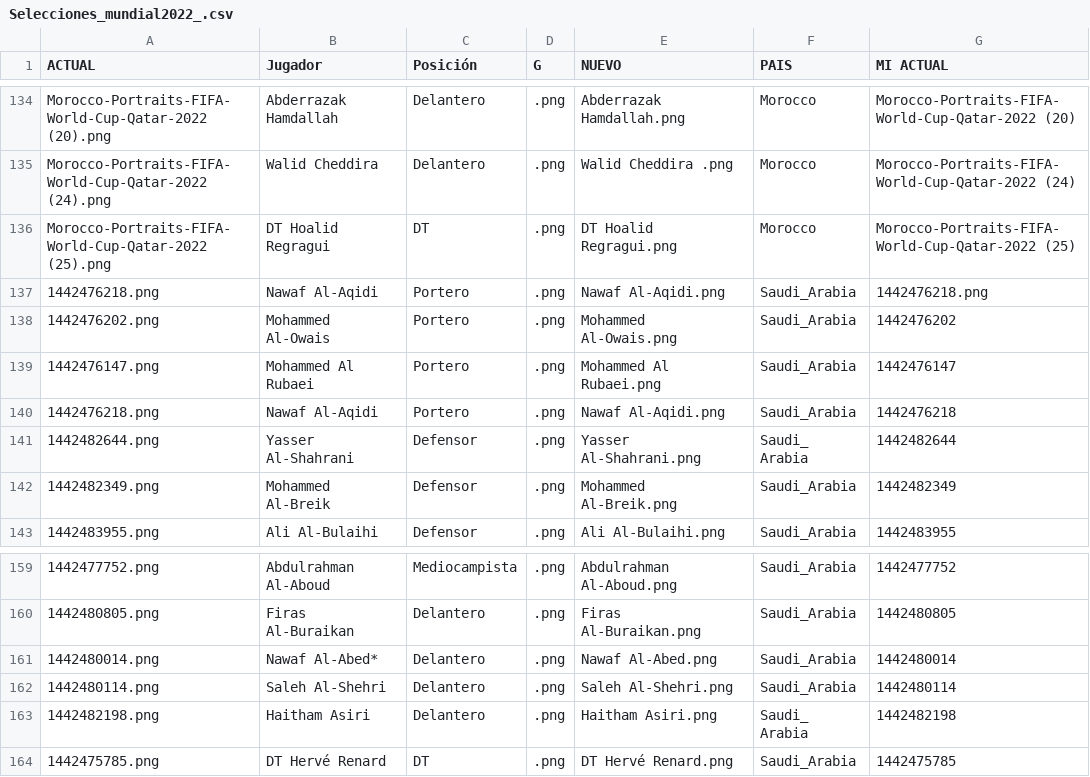
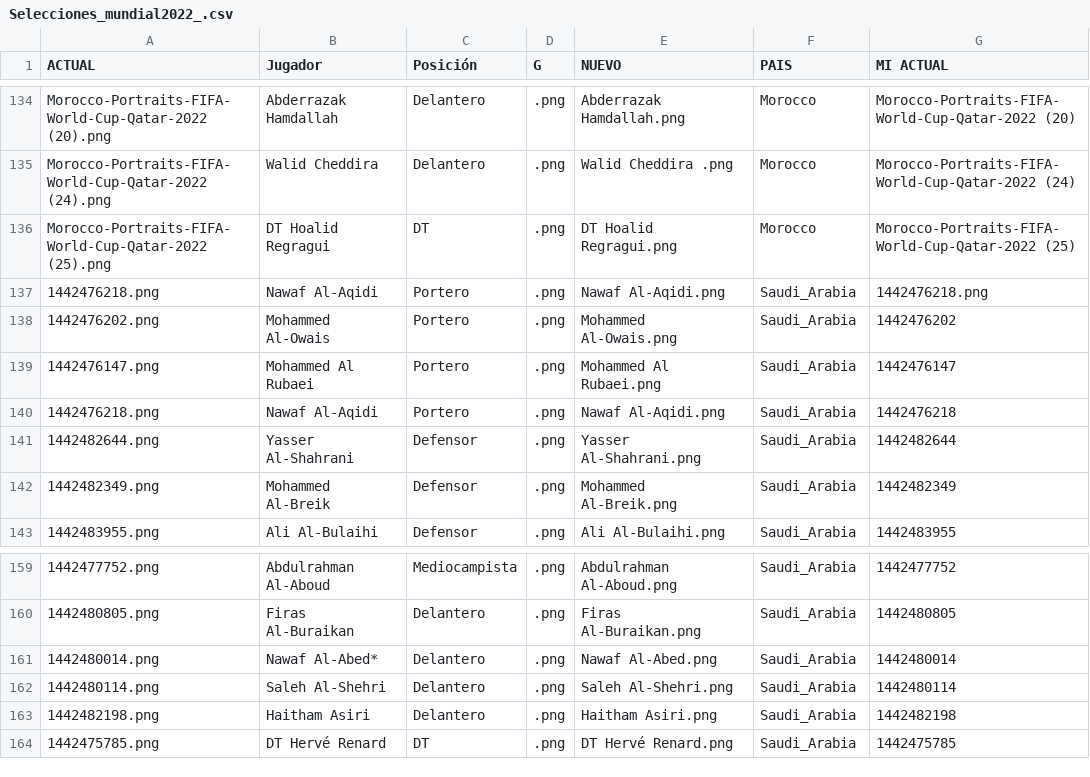
Before and after one commit to lromeror/Group_Slytheryn, a CSV file: DASHBOARD/assets/datas/Selecciones_mundial2022_.csv, drawn as a sheet; only a part is shown, gaps mark what is left out.

```diff
--- a/DASHBOARD/assets/datas/Selecciones_mundial2022_.csv
+++ b/DASHBOARD/assets/datas/Selecciones_mundial2022_.csv
@@ -140,3 +140,3 @@ Morocco-Portraits-FIFA-World-Cup-Qatar-2022 (25).png;DT Hoalid Regragui;DT;.png;
 1442476218.png;Nawaf Al-Aqidi;Portero;.png;Nawaf Al-Aqidi.png;Saudi_Arabia;1442476218
-1442482644.png;Yasser Al-Shahrani;Defensor;.png;Yasser Al-Shahrani.png;Saudi_ Arabia;1442482644
+1442482644.png;Yasser Al-Shahrani;Defensor;.png;Yasser Al-Shahrani.png;Saudi_Arabia;1442482644
 1442482349.png;Mohammed Al-Breik;Defensor;.png;Mohammed Al-Breik.png;Saudi_Arabia;1442482349
@@ -162,3 +162,3 @@ Morocco-Portraits-FIFA-World-Cup-Qatar-2022 (25).png;DT Hoalid Regragui;DT;.png;
 1442480114.png;Saleh Al-Shehri;Delantero;.png;Saleh Al-Shehri.png;Saudi_Arabia;1442480114
-1442482198.png;Haitham Asiri;Delantero;.png;Haitham Asiri.png;Saudi_ Arabia;1442482198
+1442482198.png;Haitham Asiri;Delantero;.png;Haitham Asiri.png;Saudi_Arabia;1442482198
 1442475785.png;DT Hervé Renard;DT;.png;DT Hervé Renard.png;Saudi_Arabia;1442475785
```
Also changed, not shown: 3 other files.
